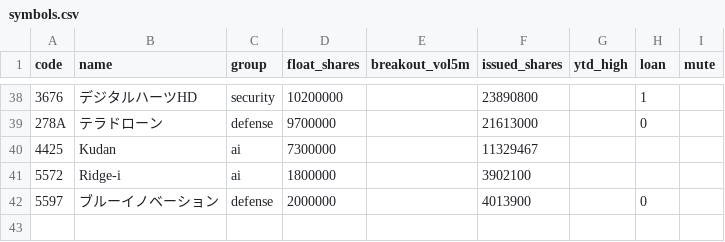
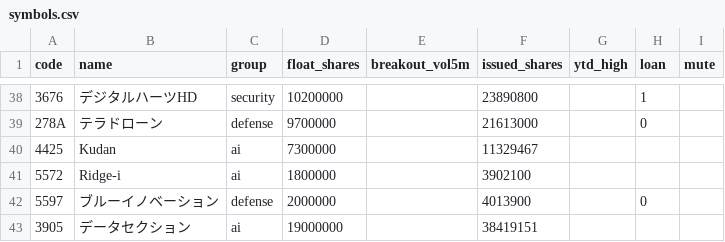
Before and after one commit to jtakuya3/kane, a CSV file: symbols.csv, drawn as a sheet; only a part is shown, gaps mark what is left out; the diff names each change by its address in the sheet, - before the commit and + after, or states it on an @@ line.

```diff
--- a/symbols.csv
+++ b/symbols.csv
+row 43: 3905 | データセクション | ai | 19000000 |  | 38419151
```
